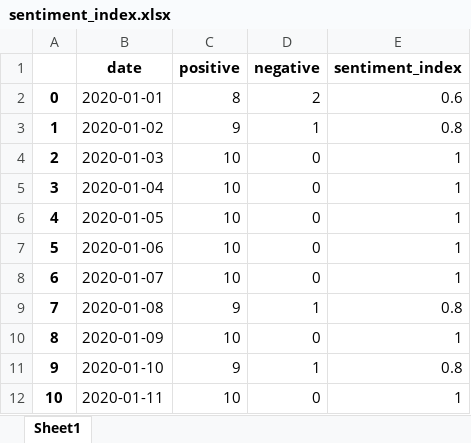
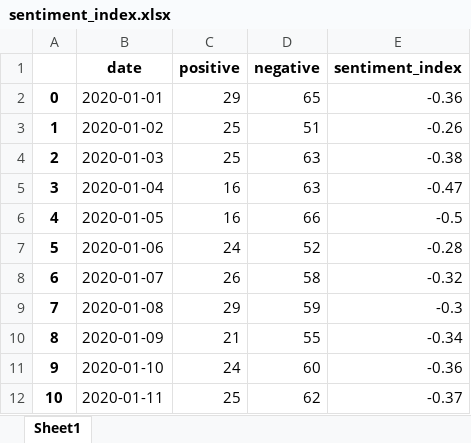
Before and after one commit to neural1977/talks_material, an Excel workbook: sentiment_index.xlsx, sheet Sheet1, drawn as a sheet; only a part is shown; values as stored, in another font and other column widths than the file's, no borders; the diff covers the shown part only; the diff names each change by its address in the sheet, - before the commit and + after, or states it on an @@ line.

```diff
--- a/sentiment_index.xlsx (sheet Sheet1)
+++ b/sentiment_index.xlsx (sheet Sheet1)
-C2 (positive): 8
+C2 (positive): 29
-D2 (negative): 2
+D2 (negative): 65
-E2 (sentiment_index): 0.6
+E2 (sentiment_index): -0.36
-C3 (positive): 9
+C3 (positive): 25
-D3 (negative): 1
+D3 (negative): 51
-E3 (sentiment_index): 0.8
+E3 (sentiment_index): -0.26
-C4 (positive): 10
+C4 (positive): 25
-D4:D5 (negative): 0
+D4:D5 (negative): 63
-E4 (sentiment_index): 1
+E4 (sentiment_index): -0.38
-C5:C6 (positive): 10
+C5:C6 (positive): 16
-E5 (sentiment_index): 1
+E5 (sentiment_index): -0.47
-D6 (negative): 0
+D6 (negative): 66
-E6 (sentiment_index): 1
+E6 (sentiment_index): -0.5
-C7 (positive): 10
+C7 (positive): 24
-D7 (negative): 0
+D7 (negative): 52
-E7 (sentiment_index): 1
+E7 (sentiment_index): -0.28
-C8 (positive): 10
+C8 (positive): 26
-D8 (negative): 0
+D8 (negative): 58
-E8 (sentiment_index): 1
+E8 (sentiment_index): -0.32
-C9 (positive): 9
+C9 (positive): 29
-D9 (negative): 1
+D9 (negative): 59
-E9 (sentiment_index): 0.8
+E9 (sentiment_index): -0.3
-C10 (positive): 10
+C10 (positive): 21
-D10 (negative): 0
+D10 (negative): 55
-E10 (sentiment_index): 1
+E10 (sentiment_index): -0.34
-C11 (positive): 9
+C11 (positive): 24
-D11 (negative): 1
+D11 (negative): 60
-E11 (sentiment_index): 0.8
+E11 (sentiment_index): -0.36
-C12 (positive): 10
+C12 (positive): 25
-D12 (negative): 0
+D12 (negative): 62
-E12 (sentiment_index): 1
+E12 (sentiment_index): -0.37
```
Also changed, not shown: 50 added rows and 267 edited cells elsewhere in this sheet, 22 other files.
